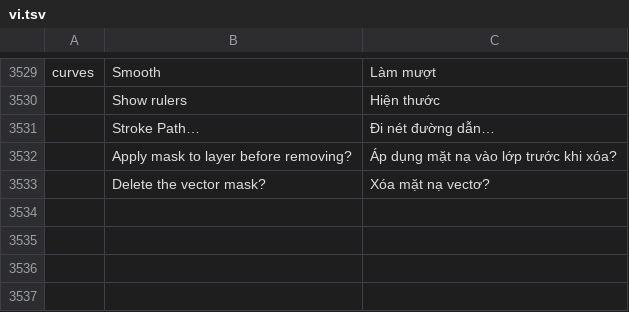
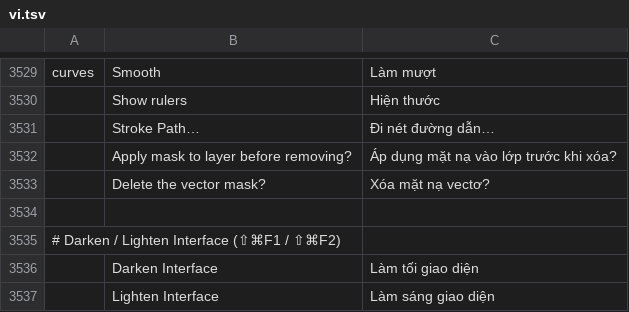
Before and after one commit to GabryelTenorio/photocraft, a TSV file: crates/ui-egui/src/i18n/vi.tsv, drawn as a sheet; only a part is shown, gaps mark what is left out.

```diff
--- a/crates/ui-egui/src/i18n/vi.tsv
+++ b/crates/ui-egui/src/i18n/vi.tsv
@@ -3533 +3533,5 @@ curves	Smooth	Làm mượt
 	Delete the vector mask?	Xóa mặt nạ vectơ?
+
+# Darken / Lighten Interface (⇧⌘F1 / ⇧⌘F2)
+	Darken Interface	Làm tối giao diện
+	Lighten Interface	Làm sáng giao diện
```
